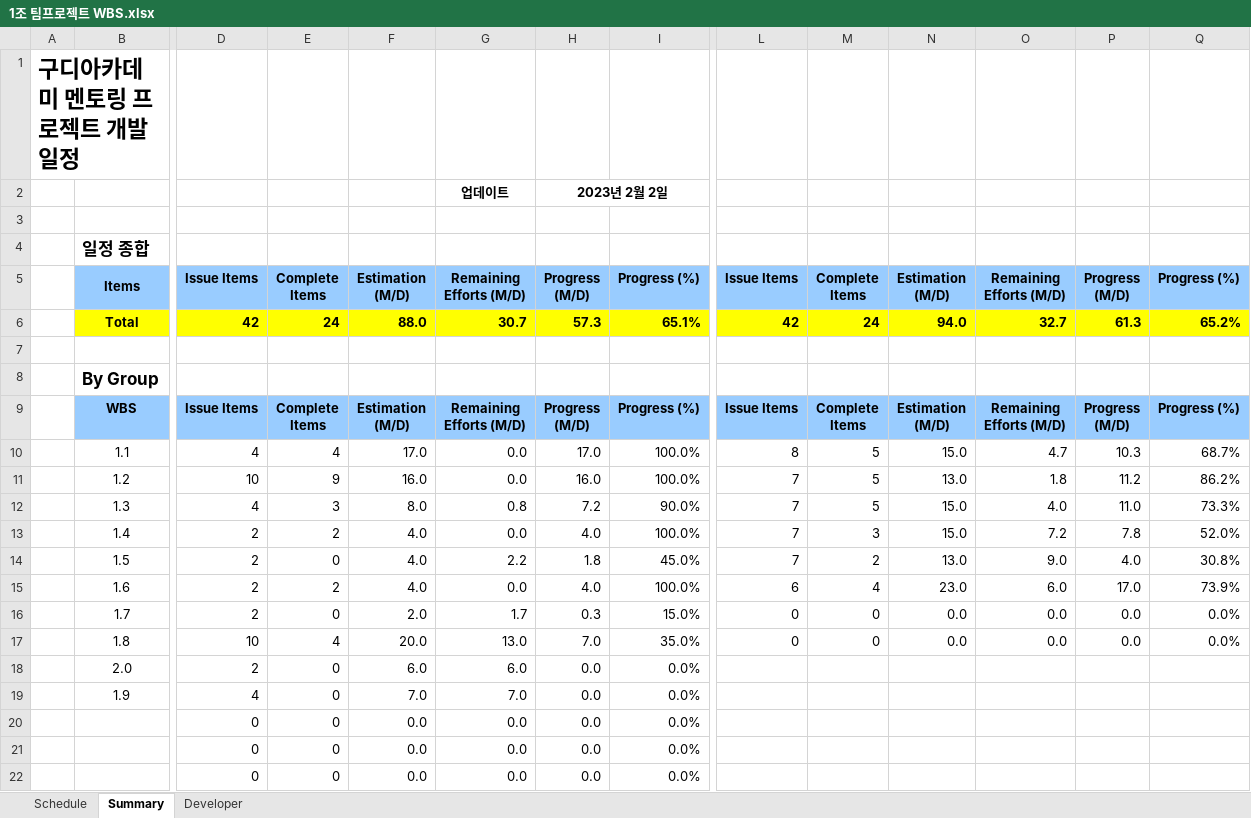
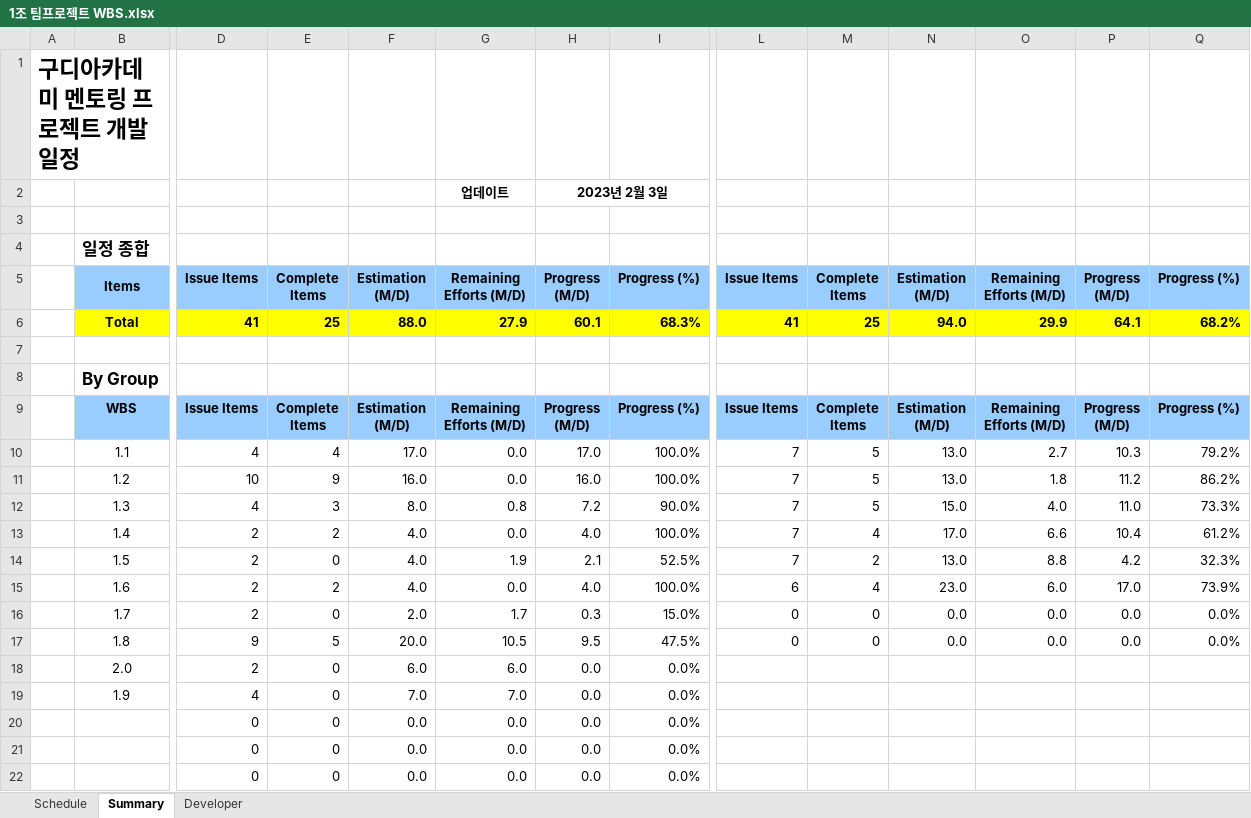
Before and after one commit to Orgarnic/TEAM01_MES, an Excel workbook: 1조 팀프로젝트 WBS.xlsx, sheet Summary, drawn as a sheet; only a part is shown, gaps mark what is left out; values as stored, in another font and other column widths than the file's, no borders; removed rows and columns are numbered as before the commit, all else as after; rows hold the shown columns only; the diff names each change by its address in the sheet, - before the commit and + after, or states it on an @@ line.

Commit message:
sdfdsf

```diff
--- a/1조 팀프로젝트 WBS.xlsx (sheet Summary)
+++ b/1조 팀프로젝트 WBS.xlsx (sheet Summary)
-H2: 2023년 2월 2일
+H2: 2023년 2월 3일
-row 6:  | Total | 42 | 24 | 88.0 | 30.7 | 57.3 | 65.1% | 42 | 24 | 94.0 | 32.7 | 61.3 | 65.2%
+row 6:  | Total | 41 | 25 | 88.0 | 27.9 | 60.1 | 68.3% | 41 | 25 | 94.0 | 29.9 | 64.1 | 68.2%
-L10: 8
+L10: 7
-N10: 15.0
+N10: 13.0
-O10: 4.7
+O10: 2.7
-Q10: 68.7%
+Q10: 79.2%
-M13: 3
+M13: 4
-N13: 15.0
+N13: 17.0
-O13: 7.2
+O13: 6.6
-P13: 7.8
+P13: 10.4
-Q13: 52.0%
+Q13: 61.2%
-G14: 2.2
+G14: 1.9
-H14: 1.8
+H14: 2.1
-I14: 45.0%
+I14: 52.5%
-O14: 9.0
+O14: 8.8
-P14: 4.0
+P14: 4.2
-Q14: 30.8%
+Q14: 32.3%
-D17: 10
+D17: 9
-E17: 4
+E17: 5
-G17: 13.0
+G17: 10.5
-H17: 7.0
+H17: 9.5
-I17: 35.0%
+I17: 47.5%
```
Also changed, not shown: sheet Schedule, formulas that keep their value.
